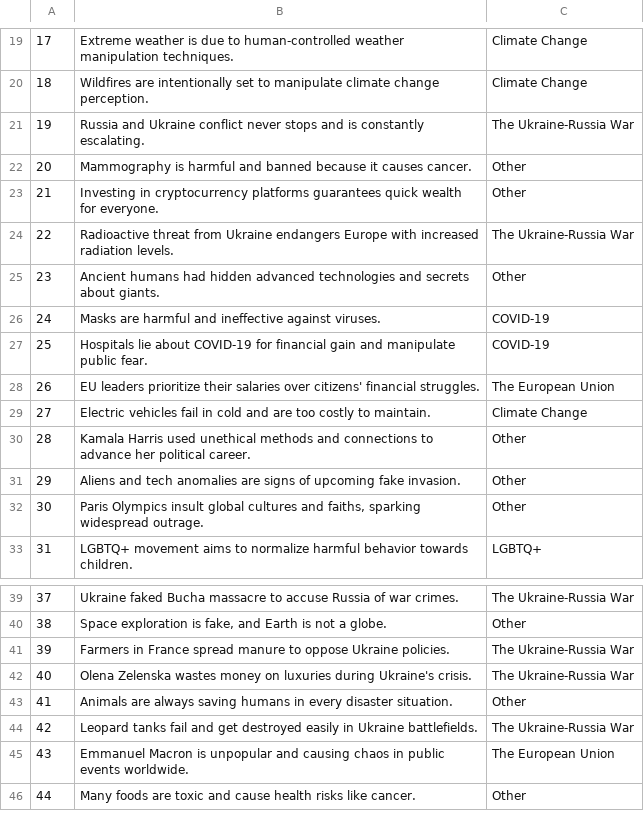
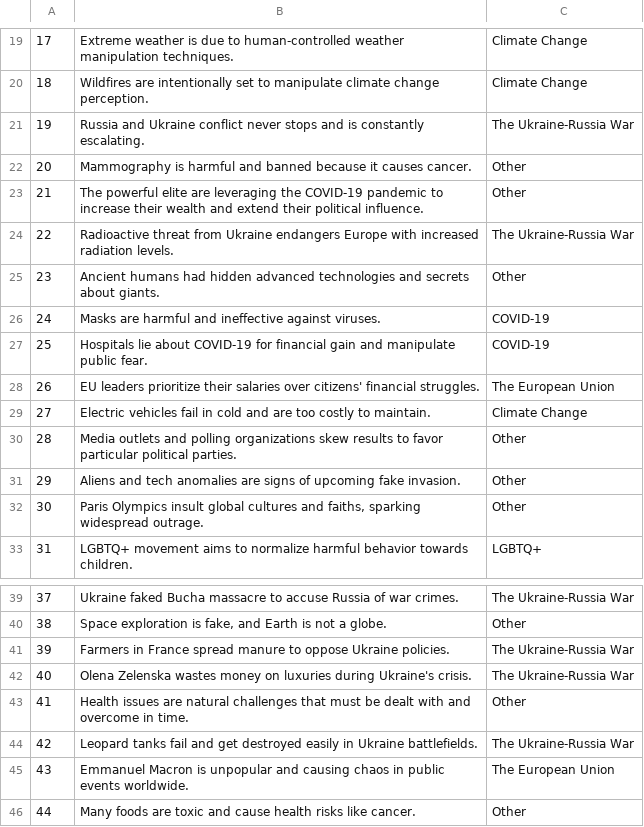
Before and after one commit to wsosnowski/DiNaM, a CSV file: disinfonarr2topic.csv, drawn as a sheet; only a part is shown, gaps mark what is left out.

Commit message:
update ground truth data, final disinfroamtion narratives and new dataset

```diff
--- a/disinfonarr2topic.csv
+++ b/disinfonarr2topic.csv
@@ -22,3 +22,3 @@
 20,Mammography is harmful and banned because it causes cancer.,Other
-21,Investing in cryptocurrency platforms guarantees quick wealth for everyone.,Other
+21,The powerful elite are leveraging the COVID-19 pandemic to increase their wealth and extend their political influence.,Other
 22,Radioactive threat from Ukraine endangers Europe with increased radiation levels.,The Ukraine-Russia War
@@ -29,3 +29,3 @@
 27,Electric vehicles fail in cold and are too costly to maintain.,Climate Change
-28,Kamala Harris used unethical methods and connections to advance her political career.,Other
+28,Media outlets and polling organizations skew results to favor particular political parties.,Other
 29,Aliens and tech anomalies are signs of upcoming fake invasion.,Other
@@ -42,3 +42,3 @@
 40,Olena Zelenska wastes money on luxuries during Ukraine's crisis.,The Ukraine-Russia War
-41,Animals are always saving humans in every disaster situation.,Other
+41,Health issues are natural challenges that must be dealt with and overcome in time.,Other
 42,Leopard tanks fail and get destroyed easily in Ukraine battlefields.,The Ukraine-Russia War
```
Also changed, not shown: 2 other files.
